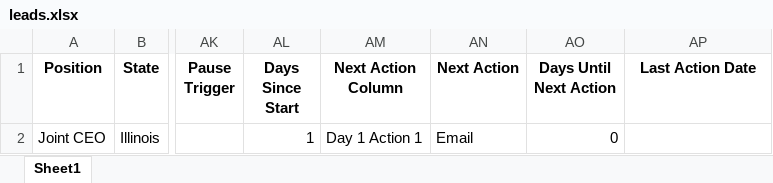
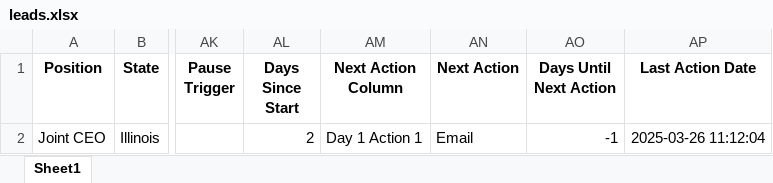
Before and after one commit to AndreAleman/crmai, an Excel workbook: leads.xlsx, sheet Sheet1, drawn as a sheet; only a part is shown, gaps mark what is left out; values as stored, in another font and other column widths than the file's, no borders; the diff names each change by its address in the sheet, - before the commit and + after, or states it on an @@ line.

```diff
--- a/leads.xlsx (sheet Sheet1)
+++ b/leads.xlsx (sheet Sheet1)
-AL2 (Days Since Start): 1
+AL2 (Days Since Start): 2
-AO2 (Days Until Next Action): 0
+AO2 (Days Until Next Action): -1
-AP2 (Last Action Date): (empty)
+AP2 (Last Action Date): 2025-03-26 11:12:04
```
Also changed, not shown: todays_actions.xlsx, todays_actions_needing_update.xlsx, 4 other files.
